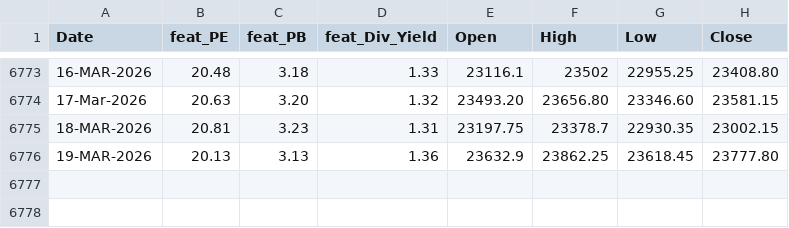
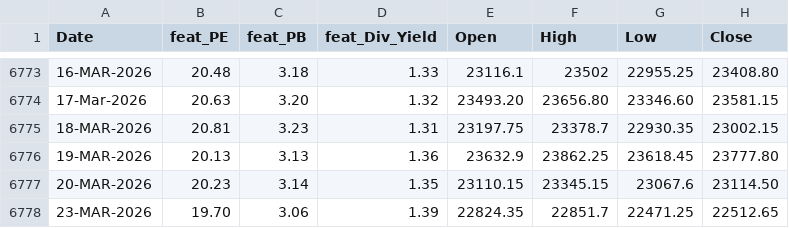
Before and after one commit to anirbanghoshsbi/.github.io, a CSV file: work/ml/data_fundamental.csv, drawn as a sheet; only a part is shown, gaps mark what is left out.

Commit message:
Update data_fundamental.csv

```diff
--- a/work/ml/data_fundamental.csv
+++ b/work/ml/data_fundamental.csv
@@ -6776 +6776,3 @@ Date,feat_PE,feat_PB,feat_Div_Yield,Open,High,Low,Close
 19-MAR-2026,20.13,3.13,1.36,23632.9,23862.25,23618.45,23777.80
+20-MAR-2026,20.23,3.14,1.35,23110.15,23345.15,23067.6,23114.50
+23-MAR-2026,19.70,3.06,1.39,22824.35,22851.7,22471.25,22512.65
```
